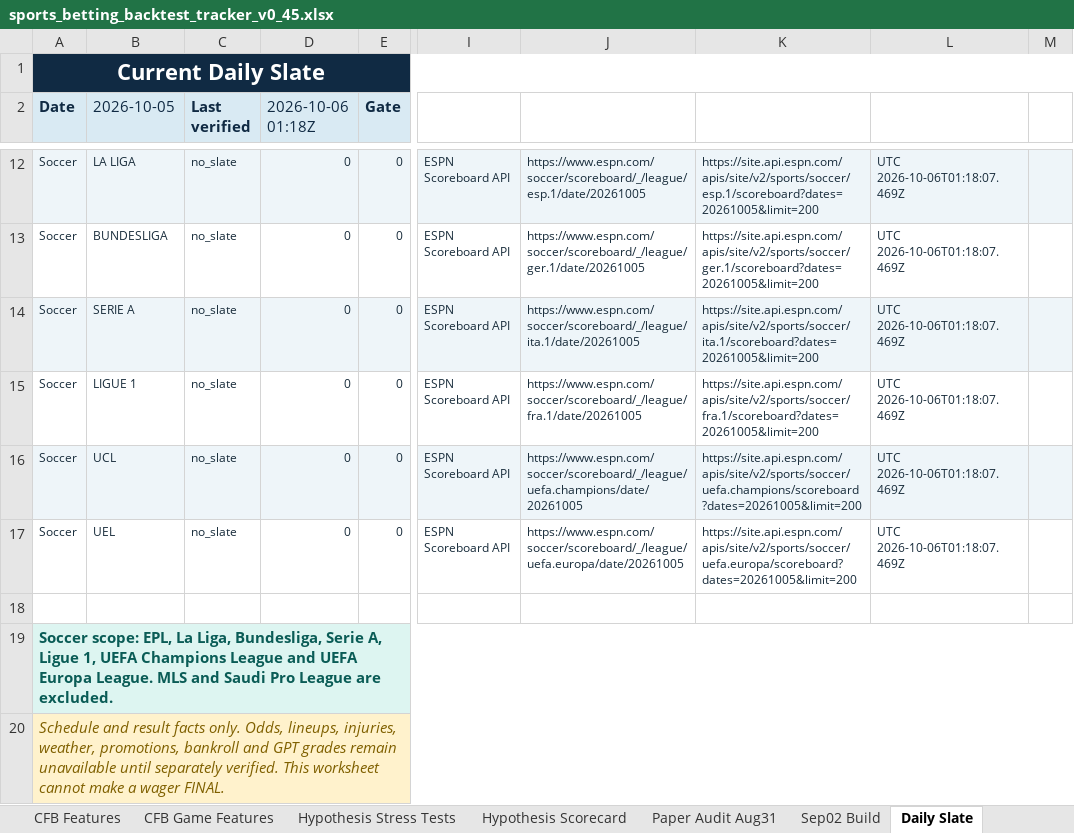
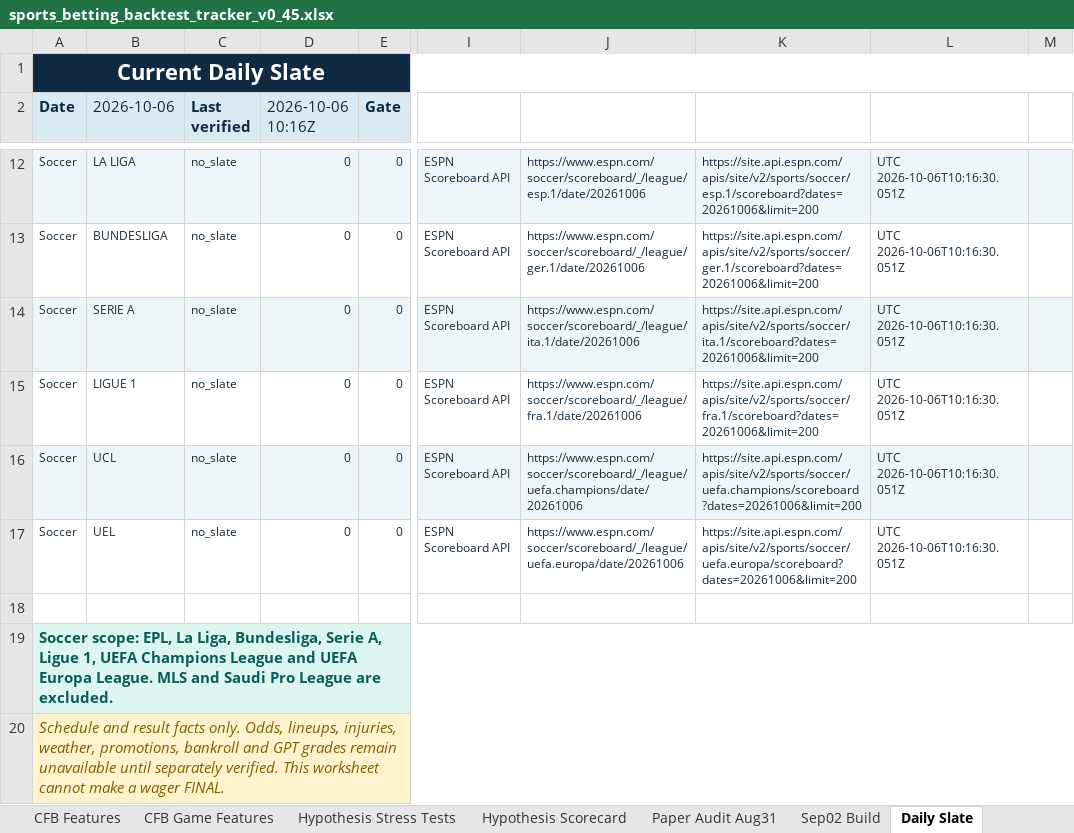
Before and after one commit to KevinKato27/SportsBetting, an Excel workbook: data/imports/sports_betting_backtest_tracker_v0_45.xlsx, sheet Daily Slate, drawn as a sheet; only a part is shown, gaps mark what is left out; values as stored, in another font and other column widths than the file's, no borders; the diff covers the shown part only; the diff names each change by its address in the sheet, - before the commit and + after, or states it on an @@ line.

```diff
--- a/data/imports/sports_betting_backtest_tracker_v0_45.xlsx (sheet Daily Slate)
+++ b/data/imports/sports_betting_backtest_tracker_v0_45.xlsx (sheet Daily Slate)
-B2: 2026-10-05
+B2: 2026-10-06
-D2: 2026-10-06 01:18Z
+D2: 2026-10-06 10:16Z
-J12: https://www.espn.com/soccer/scoreboard/_/league/esp.1/date/20261005
+J12: https://www.espn.com/soccer/scoreboard/_/league/esp.1/date/20261006
-K12: https://site.api.espn.com/apis/site/v2/sports/soccer/esp.1/scoreboard?dates=20261005&limit=200
+K12: https://site.api.espn.com/apis/site/v2/sports/soccer/esp.1/scoreboard?dates=20261006&limit=200
-L12:L17: UTC 2026-10-06T01:18:07.469Z
+L12:L17: UTC 2026-10-06T10:16:30.051Z
-J13: https://www.espn.com/soccer/scoreboard/_/league/ger.1/date/20261005
+J13: https://www.espn.com/soccer/scoreboard/_/league/ger.1/date/20261006
-K13: https://site.api.espn.com/apis/site/v2/sports/soccer/ger.1/scoreboard?dates=20261005&limit=200
+K13: https://site.api.espn.com/apis/site/v2/sports/soccer/ger.1/scoreboard?dates=20261006&limit=200
-J14: https://www.espn.com/soccer/scoreboard/_/league/ita.1/date/20261005
+J14: https://www.espn.com/soccer/scoreboard/_/league/ita.1/date/20261006
-K14: https://site.api.espn.com/apis/site/v2/sports/soccer/ita.1/scoreboard?dates=20261005&limit=200
+K14: https://site.api.espn.com/apis/site/v2/sports/soccer/ita.1/scoreboard?dates=20261006&limit=200
-J15: https://www.espn.com/soccer/scoreboard/_/league/fra.1/date/20261005
+J15: https://www.espn.com/soccer/scoreboard/_/league/fra.1/date/20261006
-K15: https://site.api.espn.com/apis/site/v2/sports/soccer/fra.1/scoreboard?dates=20261005&limit=200
+K15: https://site.api.espn.com/apis/site/v2/sports/soccer/fra.1/scoreboard?dates=20261006&limit=200
-J16: https://www.espn.com/soccer/scoreboard/_/league/uefa.champions/date/20261005
+J16: https://www.espn.com/soccer/scoreboard/_/league/uefa.champions/date/20261006
-K16: https://site.api.espn.com/apis/site/v2/sports/soccer/uefa.champions/scoreboard?dates=20261005&limit=200
+K16: https://site.api.espn.com/apis/site/v2/sports/soccer/uefa.champions/scoreboard?dates=20261006&limit=200
-J17: https://www.espn.com/soccer/scoreboard/_/league/uefa.europa/date/20261005
+J17: https://www.espn.com/soccer/scoreboard/_/league/uefa.europa/date/20261006
-K17: https://site.api.espn.com/apis/site/v2/sports/soccer/uefa.europa/scoreboard?dates=20261005&limit=200
+K17: https://site.api.espn.com/apis/site/v2/sports/soccer/uefa.europa/scoreboard?dates=20261006&limit=200
```
Also changed, not shown: 39 edited cells elsewhere in this sheet, 1 other file.
